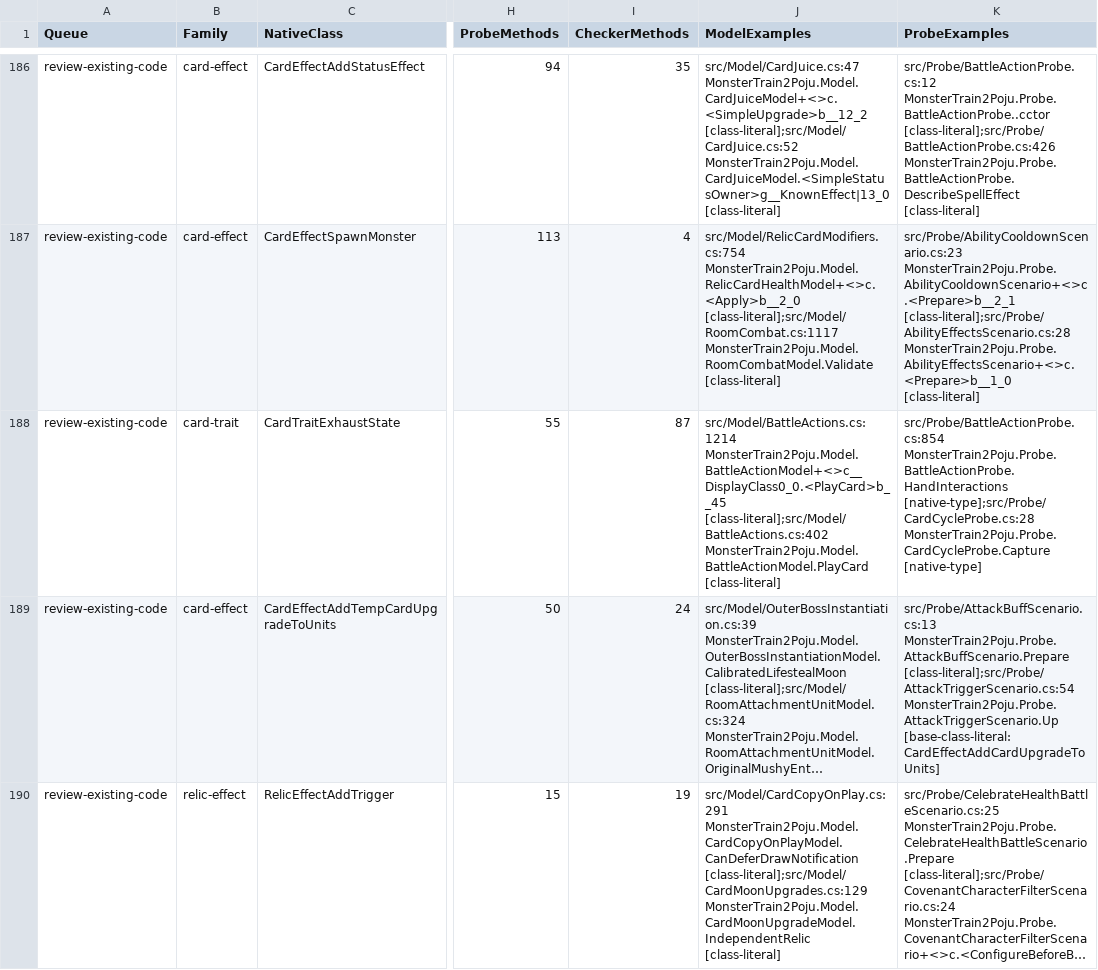
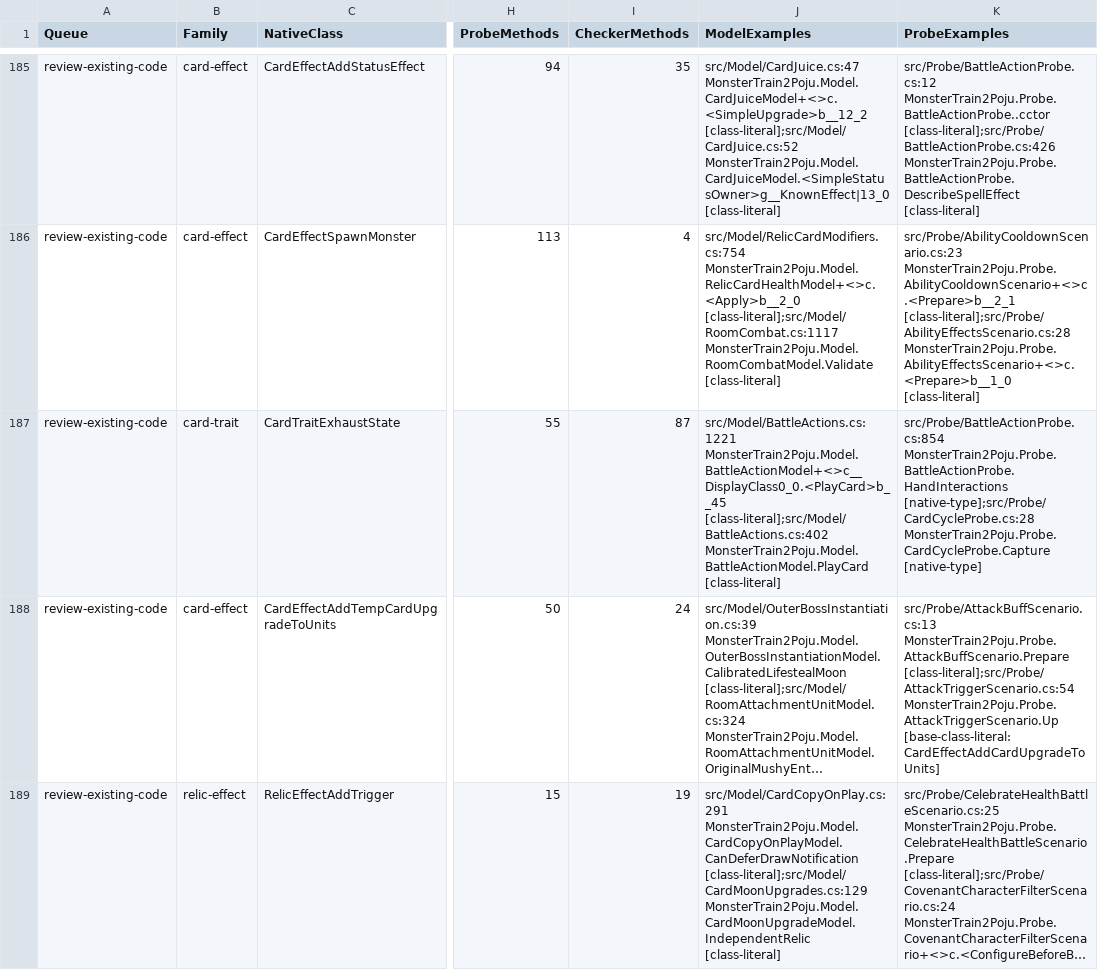
Before and after one commit to netcan/monster-train2-solver, a TSV file: docs/inventory/game-2.3.1-reconciliation.tsv, drawn as a sheet; only a part is shown, gaps mark what is left out; long unchanged cells end in …; addresses are those after the commit; the diff covers the shown part only; the diff names each change by its address in the sheet, - before the commit and + after, or states it on an @@ line.

```diff
--- a/docs/inventory/game-2.3.1-reconciliation.tsv
+++ b/docs/inventory/game-2.3.1-reconciliation.tsv
-J187 (ModelExamples): src/Model/BattleActions.cs:1214 MonsterTrain2Poju.Model.BattleActionModel+<>c__DisplayClass0_0.<PlayCard>b__45 [class-literal];src/Model/BattleActions.cs:402…
+J187 (ModelExamples): src/Model/BattleActions.cs:1221 MonsterTrain2Poju.Model.BattleActionModel+<>c__DisplayClass0_0.<PlayCard>b__45 [class-literal];src/Model/BattleActions.cs:402…
```
Also changed, not shown: 1 added row, 1 removed row and 15 edited cells elsewhere in this file, 24 other files.
